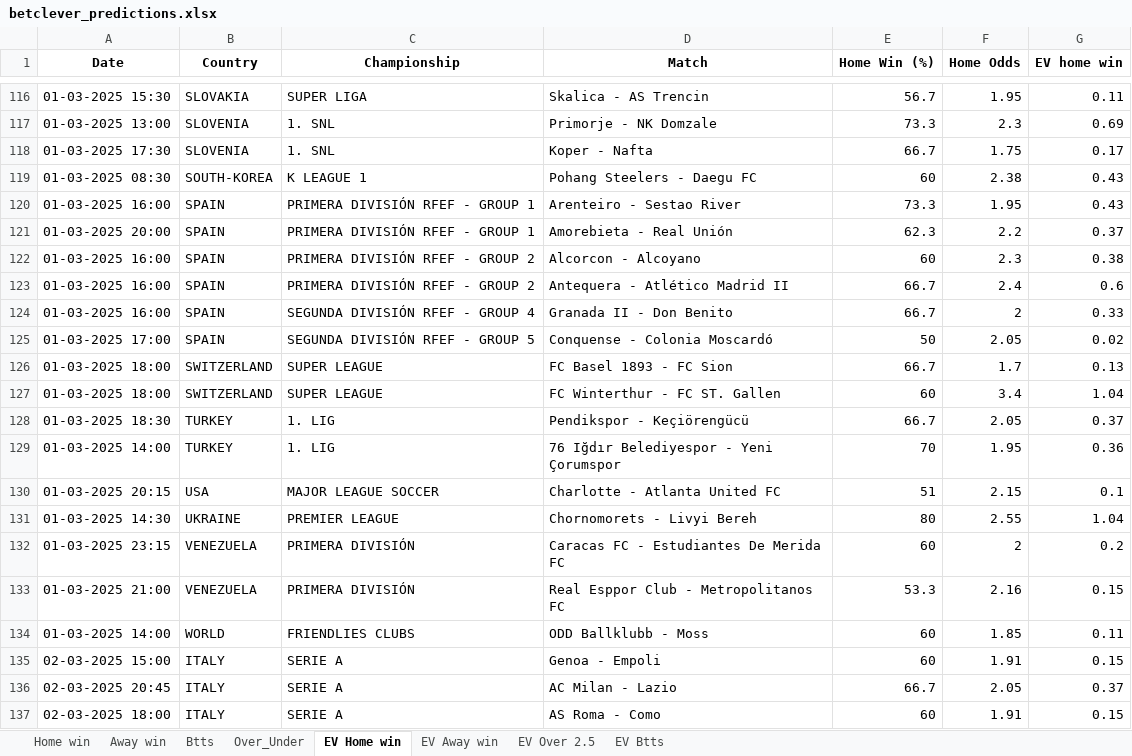
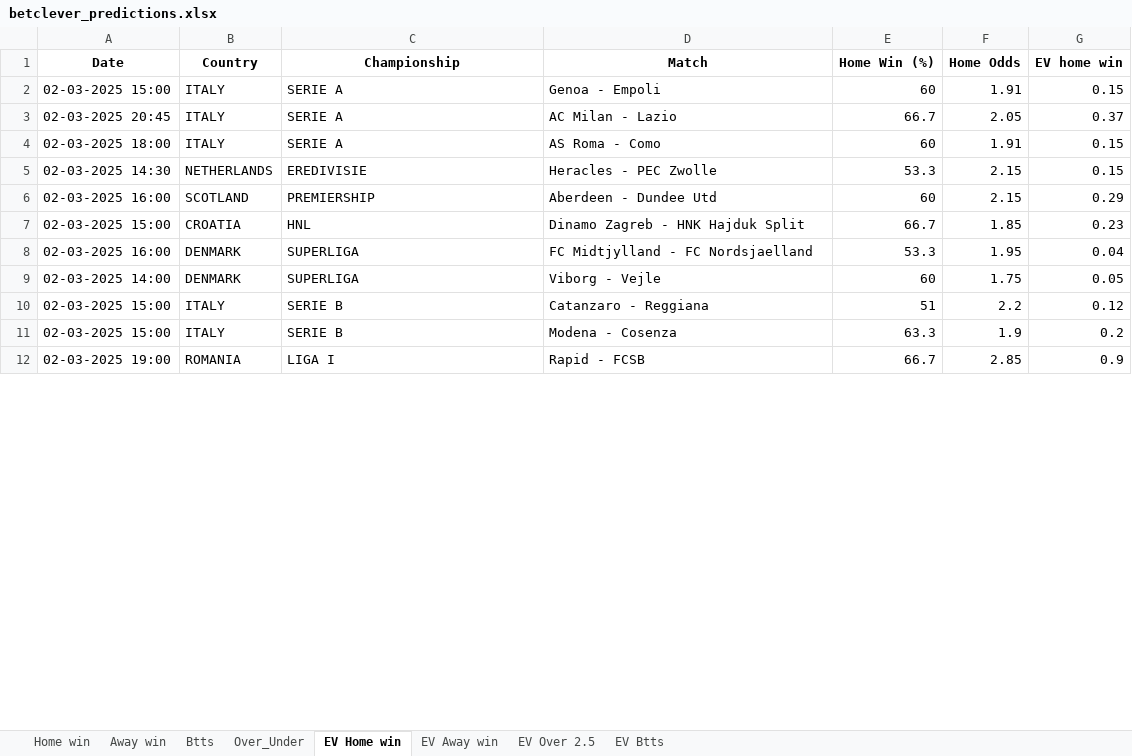
Before and after one commit to ZzZzZzZXCoo/soccer_predictions_scraper, an Excel workbook: scraper/data/betclever_predictions.xlsx, sheet EV Home win, drawn as a sheet; only a part is shown, gaps mark what is left out; the shorter side is filled out with more unchanged rows; values as stored, in another font and other column widths than the file's, no borders; removed rows and columns are numbered as before the commit, all else as after; the diff covers the shown part only; the diff names each change by its address in the sheet, - before the commit and + after, or states it on an @@ line.

```diff
--- a/scraper/data/betclever_predictions.xlsx (sheet EV Home win)
+++ b/scraper/data/betclever_predictions.xlsx (sheet EV Home win)
-row 116: 01-03-2025 15:30 | SLOVAKIA | SUPER LIGA | Skalica - AS Trencin | 56.7 | 1.95 | 0.11
-row 117: 01-03-2025 13:00 | SLOVENIA | 1. SNL | Primorje - NK Domzale | 73.3 | 2.3 | 0.69
-row 118: 01-03-2025 17:30 | SLOVENIA | 1. SNL | Koper - Nafta | 66.7 | 1.75 | 0.17
-row 119: 01-03-2025 08:30 | SOUTH-KOREA | K LEAGUE 1 | Pohang Steelers - Daegu FC | 60 | 2.38 | 0.43
-row 120: 01-03-2025 16:00 | SPAIN | PRIMERA DIVISIÓN RFEF - GROUP 1 | Arenteiro - Sestao River | 73.3 | 1.95 | 0.43
-row 121: 01-03-2025 20:00 | SPAIN | PRIMERA DIVISIÓN RFEF - GROUP 1 | Amorebieta - Real Unión | 62.3 | 2.2 | 0.37
-row 122: 01-03-2025 16:00 | SPAIN | PRIMERA DIVISIÓN RFEF - GROUP 2 | Alcorcon - Alcoyano | 60 | 2.3 | 0.38
-row 123: 01-03-2025 16:00 | SPAIN | PRIMERA DIVISIÓN RFEF - GROUP 2 | Antequera - Atlético Madrid II | 66.7 | 2.4 | 0.6
-row 124: 01-03-2025 16:00 | SPAIN | SEGUNDA DIVISIÓN RFEF - GROUP 4 | Granada II - Don Benito | 66.7 | 2 | 0.33
-row 125: 01-03-2025 17:00 | SPAIN | SEGUNDA DIVISIÓN RFEF - GROUP 5 | Conquense - Colonia Moscardó | 50 | 2.05 | 0.02
-row 126: 01-03-2025 18:00 | SWITZERLAND | SUPER LEAGUE | FC Basel 1893 - FC Sion | 66.7 | 1.7 | 0.13
-row 127: 01-03-2025 18:00 | SWITZERLAND | SUPER LEAGUE | FC Winterthur - FC ST. Gallen | 60 | 3.4 | 1.04
-row 128: 01-03-2025 18:30 | TURKEY | 1. LIG | Pendikspor - Keçiörengücü | 66.7 | 2.05 | 0.37
-row 129: 01-03-2025 14:00 | TURKEY | 1. LIG | 76 Iğdır Belediyespor - Yeni Çorumspor | 70 | 1.95 | 0.36
-row 130: 01-03-2025 20:15 | USA | MAJOR LEAGUE SOCCER | Charlotte - Atlanta United FC | 51 | 2.15 | 0.1
-row 131: 01-03-2025 14:30 | UKRAINE | PREMIER LEAGUE | Chornomorets - Livyi Bereh | 80 | 2.55 | 1.04
-row 132: 01-03-2025 23:15 | VENEZUELA | PRIMERA DIVISIÓN | Caracas FC - Estudiantes De Merida FC | 60 | 2 | 0.2
-row 133: 01-03-2025 21:00 | VENEZUELA | PRIMERA DIVISIÓN | Real Esppor Club - Metropolitanos FC | 53.3 | 2.16 | 0.15
-row 134: 01-03-2025 14:00 | WORLD | FRIENDLIES CLUBS | ODD Ballklubb - Moss | 60 | 1.85 | 0.11
```
Also changed, not shown: 52 added rows and 124 removed rows elsewhere in this sheet, sheet EV Btts, sheet EV Away win, sheet EV Over 2.5, sheet Over_Under, sheet Btts, sheet Home win, 1 more sheet.
